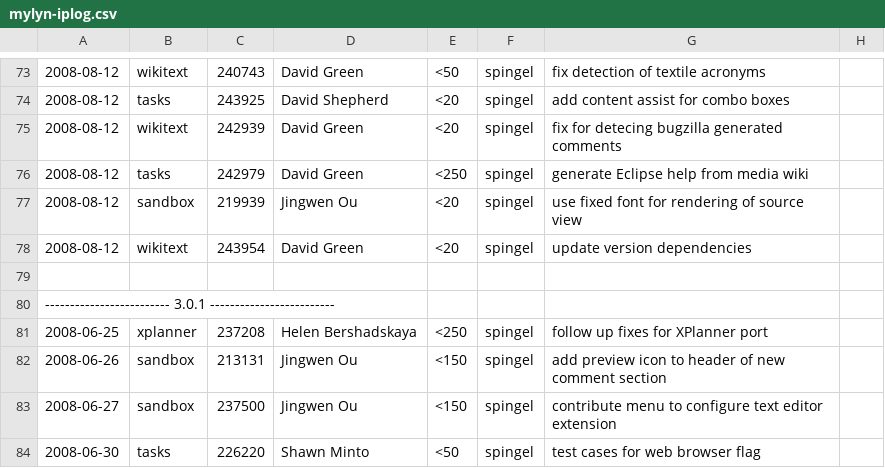
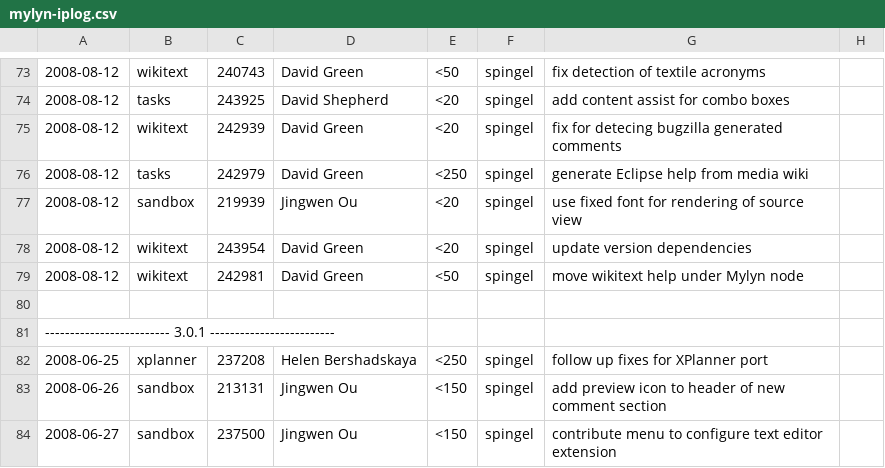
Before and after one commit to eclipse-mylyn/mylyn-website, a CSV file: doc/mylyn-iplog.csv, drawn as a sheet; only a part is shown, gaps mark what is left out; the shorter side is filled out with more unchanged rows; the diff names each change by its address in the sheet, - before the commit and + after, or states it on an @@ line.

Commit message:
NEW - bug 242981: [patch] move WikiText help under Mylyn node https://bugs.eclipse.org/bugs/show_bug.cgi?id=242981

```diff
--- a/doc/mylyn-iplog.csv
+++ b/doc/mylyn-iplog.csv
+row 79: 2008-08-12 | wikitext | 242981 | David Green | <50 | spingel | move wikitext help under Mylyn node
```
